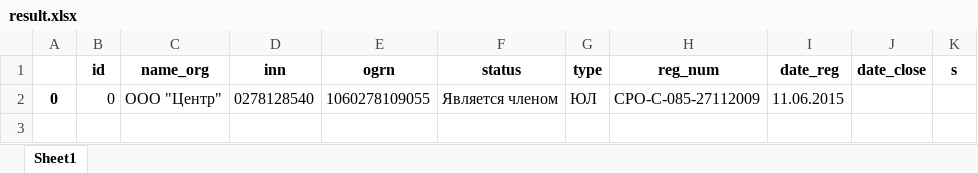
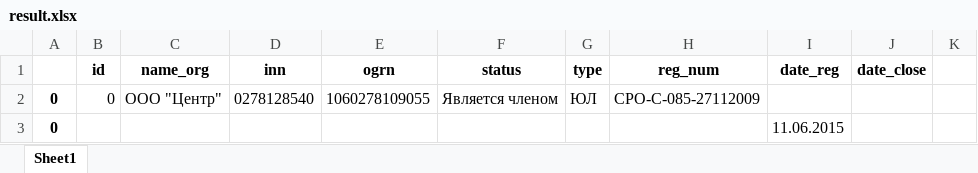
Before and after one commit to Basil2587/test_sber, an Excel workbook: result.xlsx, sheet Sheet1, drawn as a sheet; values as stored, in another font and other column widths than the file's, no borders; the diff names each change by its address in the sheet, - before the commit and + after, or states it on an @@ line.

```diff
--- a/result.xlsx (sheet Sheet1)
+++ b/result.xlsx (sheet Sheet1)
-K1: s
+K1: (empty)
-I2 (date_reg): 11.06.2015
+I2 (date_reg): (empty)
+row 3: 0 |  |  |  |  |  |  |  | 11.06.2015
```
Also changed, not shown: 3 other files.
